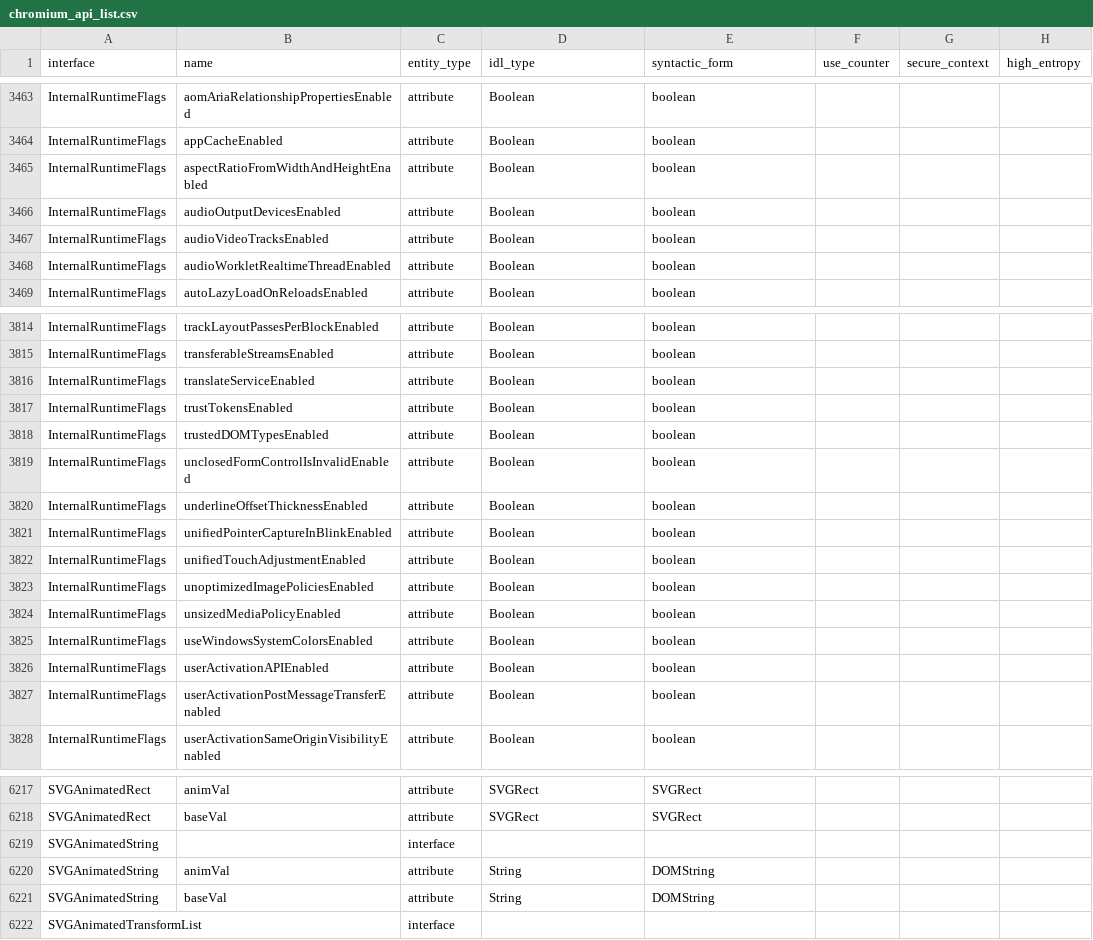
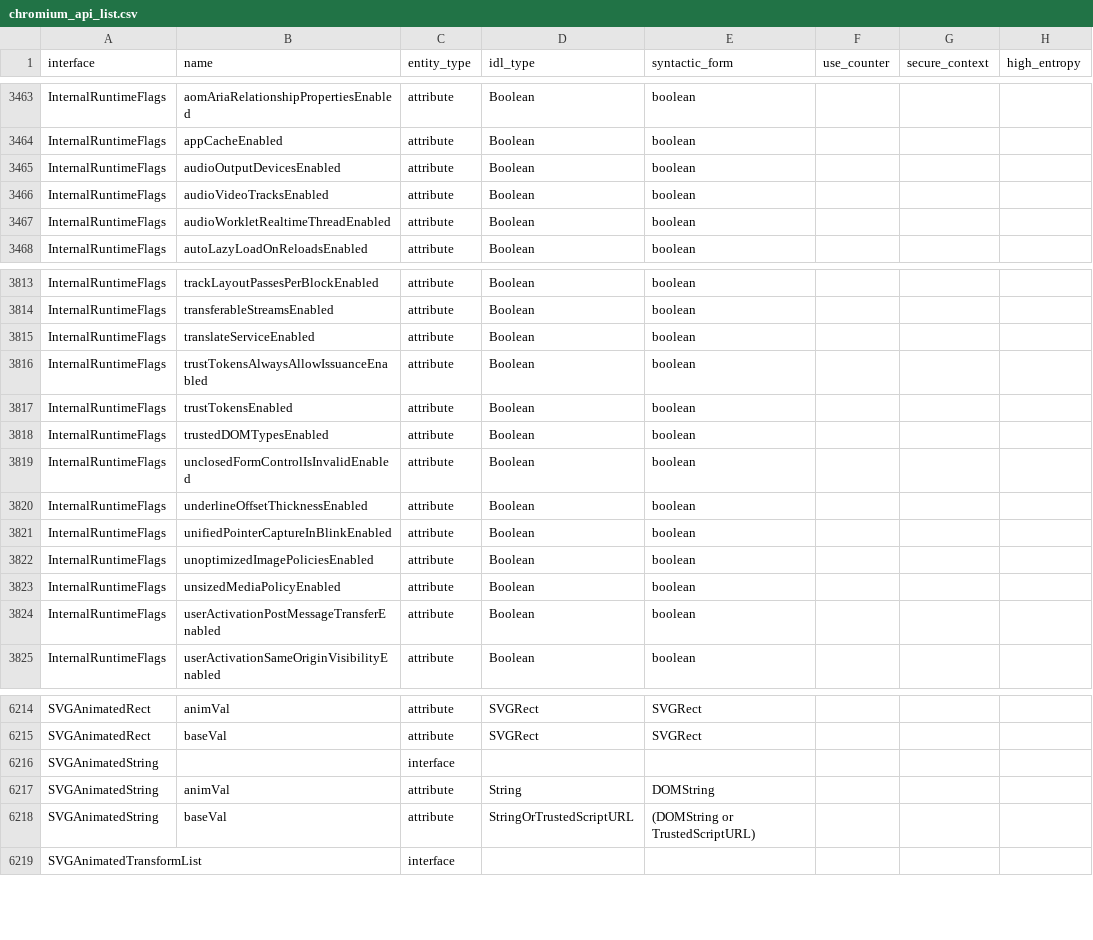
Before and after one commit to asankah/chromium-api-list, a CSV file: chromium_api_list.csv, drawn as a sheet; only a part is shown, gaps mark what is left out.

Commit message:
Blink API list update from refs/heads/master@{#770821}
Source Chromium revision is https://crrev.com/9f31a2468248b5facb2c0ba0b7cdb16d6f56f2f1

See https://github.com/asankah/chromium-api-list for details on how the
list was generated.

```diff
--- a/chromium_api_list.csv
+++ b/chromium_api_list.csv
@@ -3464,3 +3464,2 @@ InternalRuntimeFlags,aomAriaRelationshipPropertiesEnabled,attribute,Boolean,bool
 InternalRuntimeFlags,appCacheEnabled,attribute,Boolean,boolean,,,
-InternalRuntimeFlags,aspectRatioFromWidthAndHeightEnabled,attribute,Boolean,boolean,,,
 InternalRuntimeFlags,audioOutputDevicesEnabled,attribute,Boolean,boolean,,,
@@ -3816,2 +3815,3 @@ InternalRuntimeFlags,transferableStreamsEnabled,attribute,Boolean,boolean,,,
 InternalRuntimeFlags,translateServiceEnabled,attribute,Boolean,boolean,,,
+InternalRuntimeFlags,trustTokensAlwaysAllowIssuanceEnabled,attribute,Boolean,boolean,,,
 InternalRuntimeFlags,trustTokensEnabled,attribute,Boolean,boolean,,,
@@ -3821,7 +3821,4 @@ InternalRuntimeFlags,underlineOffsetThicknessEnabled,attribute,Boolean,boolean,,
 InternalRuntimeFlags,unifiedPointerCaptureInBlinkEnabled,attribute,Boolean,boolean,,,
-InternalRuntimeFlags,unifiedTouchAdjustmentEnabled,attribute,Boolean,boolean,,,
 InternalRuntimeFlags,unoptimizedImagePoliciesEnabled,attribute,Boolean,boolean,,,
 InternalRuntimeFlags,unsizedMediaPolicyEnabled,attribute,Boolean,boolean,,,
-InternalRuntimeFlags,useWindowsSystemColorsEnabled,attribute,Boolean,boolean,,,
-InternalRuntimeFlags,userActivationAPIEnabled,attribute,Boolean,boolean,,,
 InternalRuntimeFlags,userActivationPostMessageTransferEnabled,attribute,Boolean,boolean,,,
@@ -6220,3 +6217,3 @@ SVGAnimatedString,,interface,,,,,
 SVGAnimatedString,animVal,attribute,String,DOMString,,,
-SVGAnimatedString,baseVal,attribute,String,DOMString,,,
+SVGAnimatedString,baseVal,attribute,StringOrTrustedScriptURL,(DOMString or TrustedScriptURL),,,
 SVGAnimatedTransformList,,interface,,,,,
```
